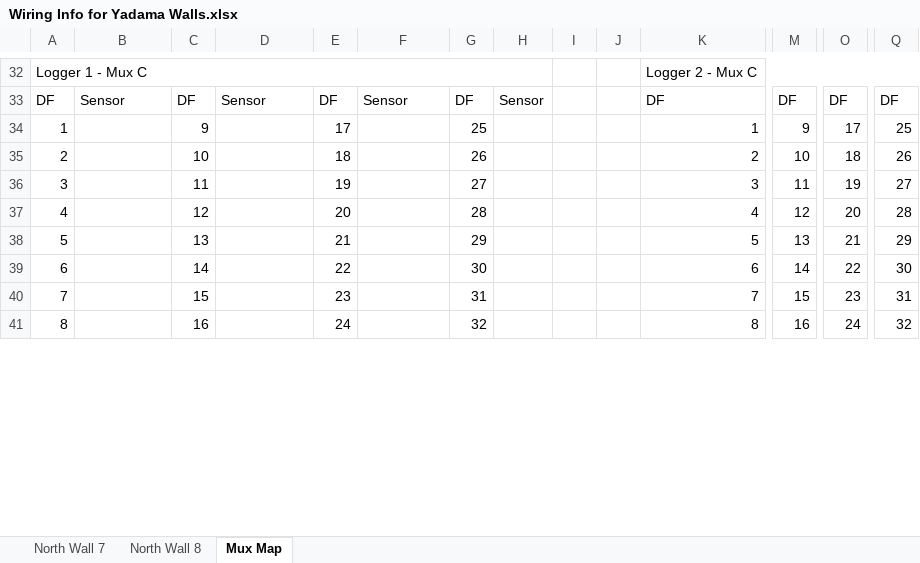
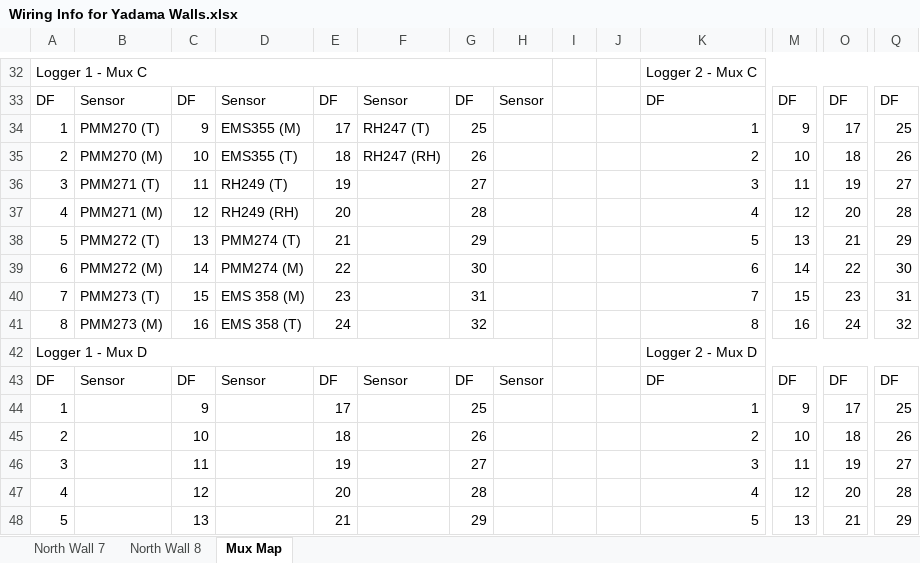
Before and after one commit to patricktokeeffe/wsu-puyallup-net-logger, an Excel workbook: Wiring Info for Yadama Walls.xlsx, sheet Mux Map, drawn as a sheet; only a part is shown, gaps mark what is left out; the shorter side is filled out with more unchanged rows; values as stored, in another font and other column widths than the file's, no cell formats; rows hold the shown columns only; the diff covers the shown part only; the diff names each change by its address in the sheet, - before the commit and + after, or states it on an @@ line.

```diff
--- a/Wiring Info for Yadama Walls.xlsx (sheet Mux Map)
+++ b/Wiring Info for Yadama Walls.xlsx (sheet Mux Map)
+row 34: 1 | PMM270 (T) | 9 | EMS355 (M) | 17 | RH247 (T) | 25 |  |  |  | 1 | 9 | 17 | 25
+row 35: 2 | PMM270 (M) | 10 | EMS355 (T) | 18 | RH247 (RH) | 26 |  |  |  | 2 | 10 | 18 | 26
+row 36: 3 | PMM271 (T) | 11 | RH249 (T) | 19 |  | 27 |  |  |  | 3 | 11 | 19 | 27
+row 37: 4 | PMM271 (M) | 12 | RH249 (RH) | 20 |  | 28 |  |  |  | 4 | 12 | 20 | 28
+row 38: 5 | PMM272 (T) | 13 | PMM274 (T) | 21 |  | 29 |  |  |  | 5 | 13 | 21 | 29
+row 39: 6 | PMM272 (M) | 14 | PMM274 (M) | 22 |  | 30 |  |  |  | 6 | 14 | 22 | 30
+row 40: 7 | PMM273 (T) | 15 | EMS 358 (M) | 23 |  | 31 |  |  |  | 7 | 15 | 23 | 31
+row 41: 8 | PMM273 (M) | 16 | EMS 358 (T) | 24 |  | 32 |  |  |  | 8 | 16 | 24 | 32
@@ row 53 moved to row 43: DF @@
```
Also changed, not shown: 8 removed rows, 1 moved row and 10 edited cells elsewhere in this sheet, sheet North Wall 8, sheet North Wall 7, cell formats, 9 other files.
